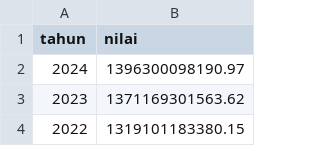
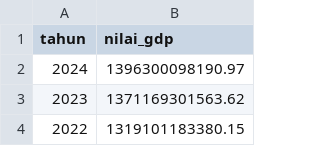
Before and after one commit to ishmahsalter/bigdata-project, a CSV file: data/cleaned/cleaned_gdp.csv, drawn as a sheet; only a part is shown.

```diff
--- a/data/cleaned/cleaned_gdp.csv
+++ b/data/cleaned/cleaned_gdp.csv
@@ -1,2 +1,2 @@
-tahun,nilai
+tahun,nilai_gdp
 2024,1396300098190.97
```
Also changed, not shown: data/cleaned/cleaned_cpi.csv, data/cleaned/cleaned_life_expectancy.csv, 4 other files.
